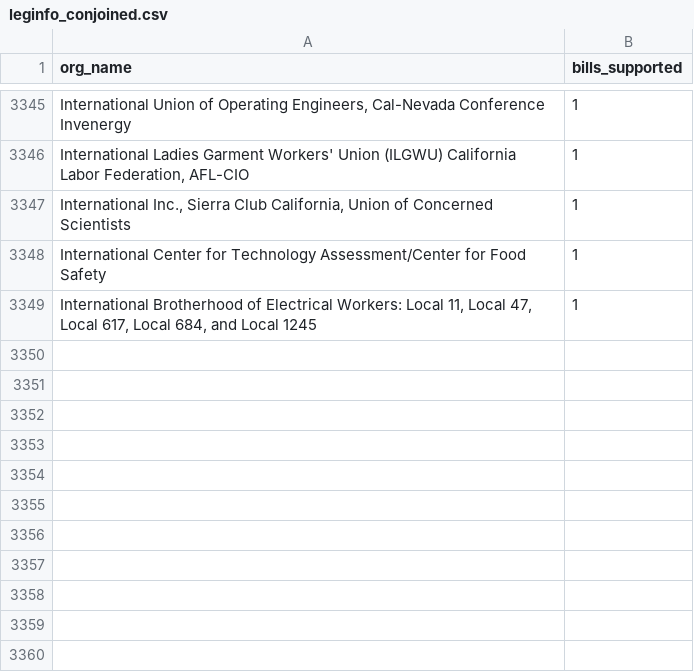
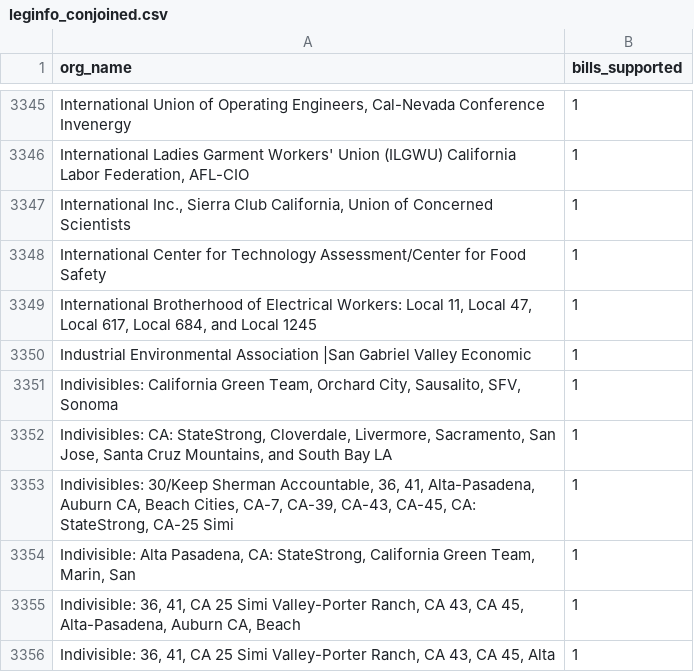
Before and after one commit to Nall-Group/california-groups-disambiguation, a CSV file: org_name_for_cleaning/leginfo_conjoined.csv, drawn as a sheet; only a part is shown, gaps mark what is left out.

```diff
--- a/org_name_for_cleaning/leginfo_conjoined.csv
+++ b/org_name_for_cleaning/leginfo_conjoined.csv
@@ -3349 +3349,8 @@ International Center for Technology Assessment/Center for Food Safety,1
 "International Brotherhood of Electrical Workers: Local 11, Local 47, Local 617, Local 684, and Local 1245",1
+Industrial Environmental Association |San Gabriel Valley Economic,1
+"Indivisibles: California Green Team, Orchard City, Sausalito, SFV, Sonoma",1
+"Indivisibles: CA: StateStrong, Cloverdale, Livermore, Sacramento, San Jose, Santa Cruz Mountains, and South Bay LA",1
+"Indivisibles: 30/Keep Sherman Accountable, 36, 41, Alta-Pasadena, Auburn CA, Beach Cities, CA-7, CA-39, CA-43, CA-45, CA: StateStrong, CA-25 Simi",1
+"Indivisible: Alta Pasadena, CA: StateStrong, California Green Team, Marin, San",1
+"Indivisible: 36, 41, CA 25 Simi Valley-Porter Ranch, CA 43, CA 45, Alta-Pasadena, Auburn CA, Beach",1
+"Indivisible: 36, 41, CA 25 Simi Valley-Porter Ranch, CA 43, CA 45, Alta",1
```
Also changed, not shown: org_name_for_cleaning/leginfo_added_to_crosswalk.csv, org_name_for_cleaning/leginfo_individuals.csv, 6 other files.
